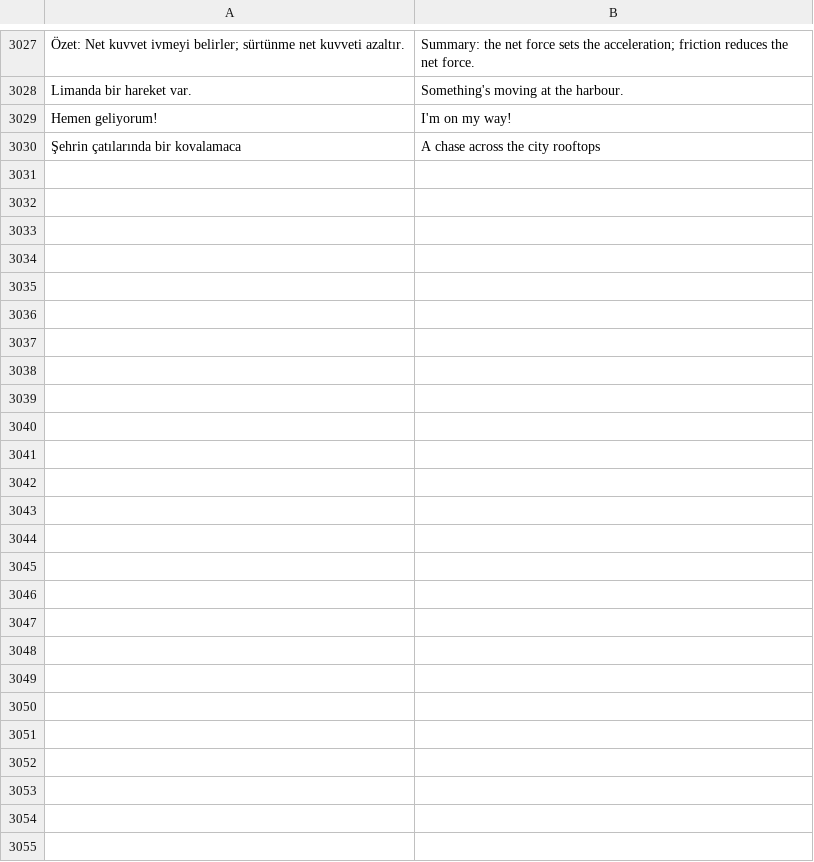
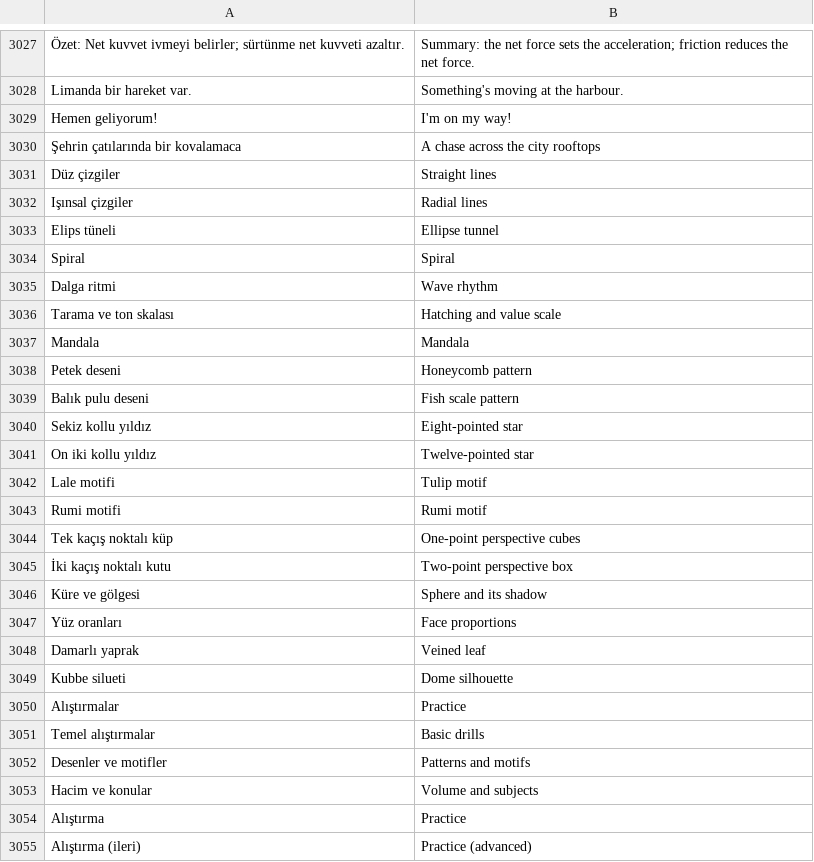
Before and after one commit to ahmetkar/DrawGuidance, a TSV file: android/app/src/main/resources/i18n/en.tsv, drawn as a sheet; only a part is shown, gaps mark what is left out.

```diff
--- a/android/app/src/main/resources/i18n/en.tsv
+++ b/android/app/src/main/resources/i18n/en.tsv
@@ -3030 +3030,26 @@ Hemen geliyorum!	I'm on my way!
 Şehrin çatılarında bir kovalamaca	A chase across the city rooftops
+Düz çizgiler	Straight lines
+Işınsal çizgiler	Radial lines
+Elips tüneli	Ellipse tunnel
+Spiral	Spiral
+Dalga ritmi	Wave rhythm
+Tarama ve ton skalası	Hatching and value scale
+Mandala	Mandala
+Petek deseni	Honeycomb pattern
+Balık pulu deseni	Fish scale pattern
+Sekiz kollu yıldız	Eight-pointed star
+On iki kollu yıldız	Twelve-pointed star
+Lale motifi	Tulip motif
+Rumi motifi	Rumi motif
+Tek kaçış noktalı küp	One-point perspective cubes
+İki kaçış noktalı kutu	Two-point perspective box
+Küre ve gölgesi	Sphere and its shadow
+Yüz oranları	Face proportions
+Damarlı yaprak	Veined leaf
+Kubbe silueti	Dome silhouette
+Alıştırmalar	Practice
+Temel alıştırmalar	Basic drills
+Desenler ve motifler	Patterns and motifs
+Hacim ve konular	Volume and subjects
+Alıştırma	Practice
+Alıştırma (ileri)	Practice (advanced)
```
Also changed, not shown: android/app/src/main/resources/i18n/ar.tsv, android/app/src/main/resources/i18n/ja.tsv, 26 other files.
